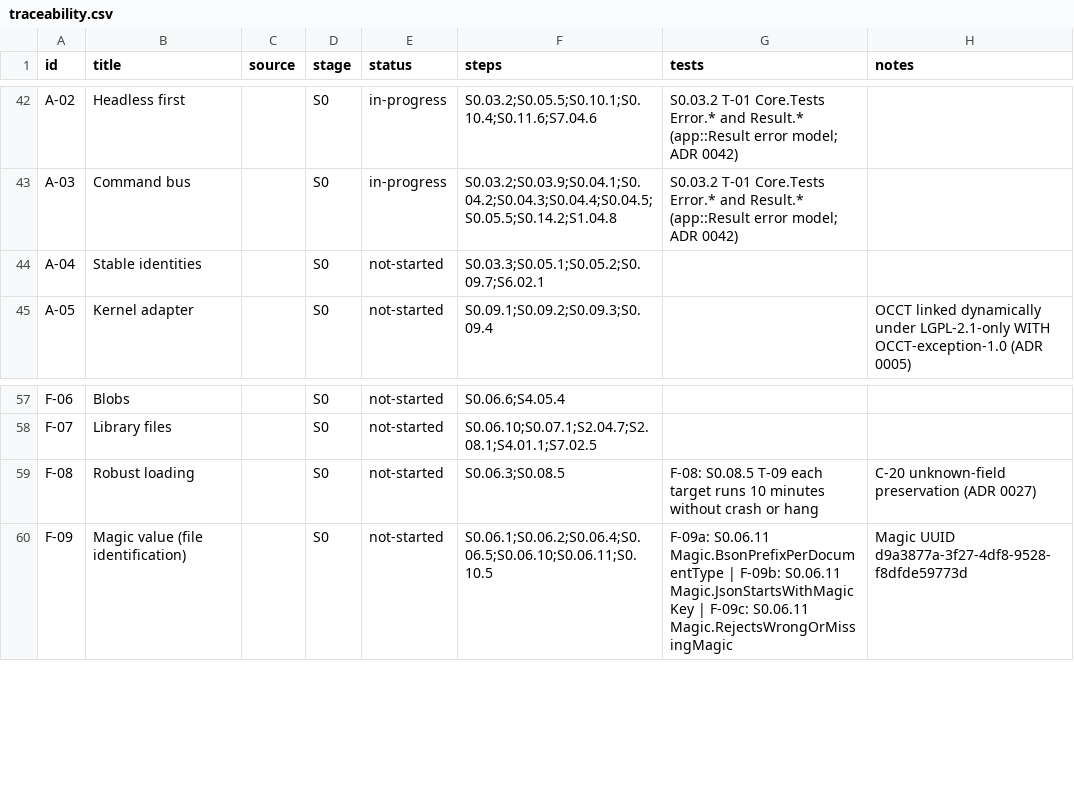
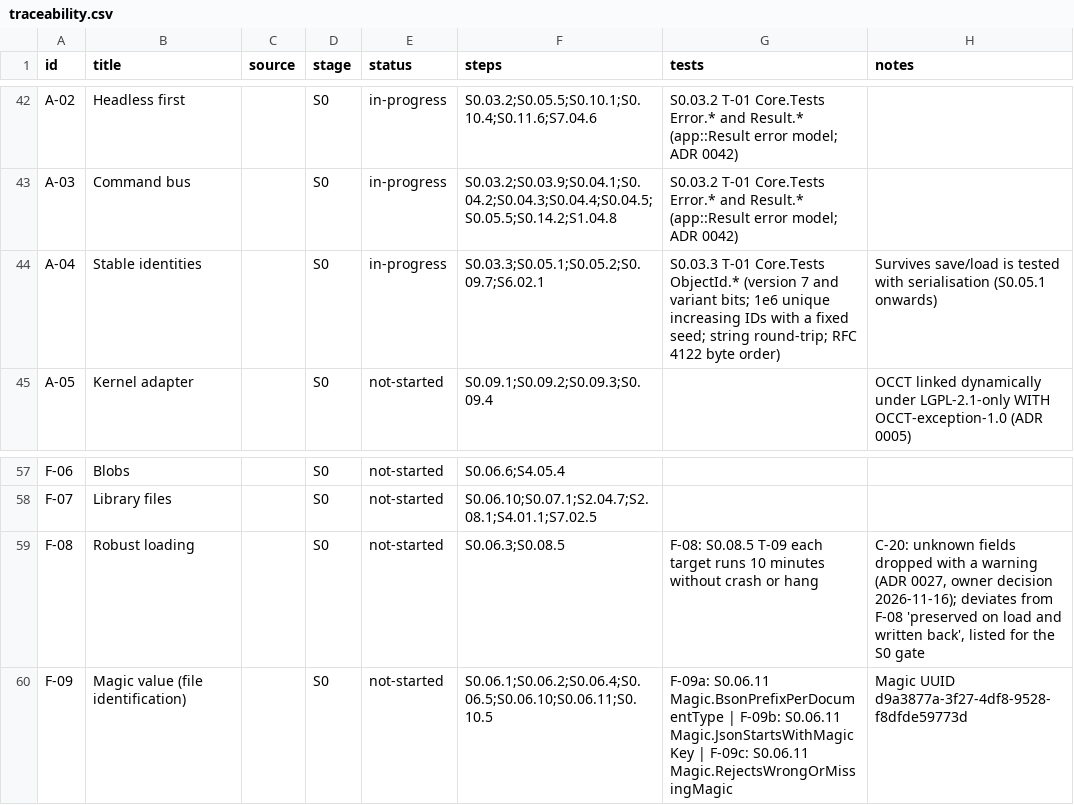
Before and after one commit to smeekel/CADence, a CSV file: docs/traceability.csv, drawn as a sheet; only a part is shown, gaps mark what is left out.

Commit message:
S0.03.3 A-04: ObjectId (UUID v7) with injectable clock and random source; Error gains objects
Records the owner's 2026-11-16 decisions: ADR 0024 Accepted; ADR 0027 amended (unknown fields dropped with a warning, deviates from F-08) and Accepted; ADR 0028 Accepted with the canonical lower-case UUID amendment (ObjectId::parse is lower-case only; S0.06.1/S0.06.3/S0.06.4 updated); directions for the command contract, validator and GL loader ADRs.

```diff
--- a/docs/traceability.csv
+++ b/docs/traceability.csv
@@ -43,3 +43,3 @@ A-02,Headless first,,S0,in-progress,S0.03.2;S0.05.5;S0.10.1;S0.10.4;S0.11.6;S7.0
 A-03,Command bus,,S0,in-progress,S0.03.2;S0.03.9;S0.04.1;S0.04.2;S0.04.3;S0.04.4;S0.04.5;S0.05.5;S0.14.2;S1.04.8,S0.03.2 T-01 Core.Tests Error.* and Result.* (app::Result error model; ADR 0042),
-A-04,Stable identities,,S0,not-started,S0.03.3;S0.05.1;S0.05.2;S0.09.7;S6.02.1,,
+A-04,Stable identities,,S0,in-progress,S0.03.3;S0.05.1;S0.05.2;S0.09.7;S6.02.1,S0.03.3 T-01 Core.Tests ObjectId.* (version 7 and variant bits; 1e6 unique increasing IDs with a fixed seed; string round-trip; RFC 4122 byte order),Survives save/load is tested with serialisation (S0.05.1 onwards)
 A-05,Kernel adapter,,S0,not-started,S0.09.1;S0.09.2;S0.09.3;S0.09.4,,OCCT linked dynamically under LGPL-2.1-only WITH OCCT-exception-1.0 (ADR 0005)
@@ -58,3 +58,3 @@ F-06,Blobs,,S0,not-started,S0.06.6;S4.05.4,,
 F-07,Library files,,S0,not-started,S0.06.10;S0.07.1;S2.04.7;S2.08.1;S4.01.1;S7.02.5,,
-F-08,Robust loading,,S0,not-started,S0.06.3;S0.08.5,F-08: S0.08.5 T-09 each target runs 10 minutes without crash or hang,C-20 unknown-field preservation (ADR 0027)
+F-08,Robust loading,,S0,not-started,S0.06.3;S0.08.5,F-08: S0.08.5 T-09 each target runs 10 minutes without crash or hang,"C-20: unknown fields dropped with a warning (ADR 0027, owner decision 2026-11-16); deviates from F-08 'preserved on load and written back', listed for the S0 gate"
 F-09,Magic value (file identification),,S0,not-started,S0.06.1;S0.06.2;S0.06.4;S0.06.5;S0.06.10;S0.06.11;S0.10.5,F-09a: S0.06.11 Magic.BsonPrefixPerDocumentType | F-09b: S0.06.11 Magic.JsonStartsWithMagicKey | F-09c: S0.06.11 Magic.RejectsWrongOrMissingMagic,Magic UUID d9a3877a-3f27-4df8-9528-f8dfde59773d
```
Also changed, not shown: 21 other files.
